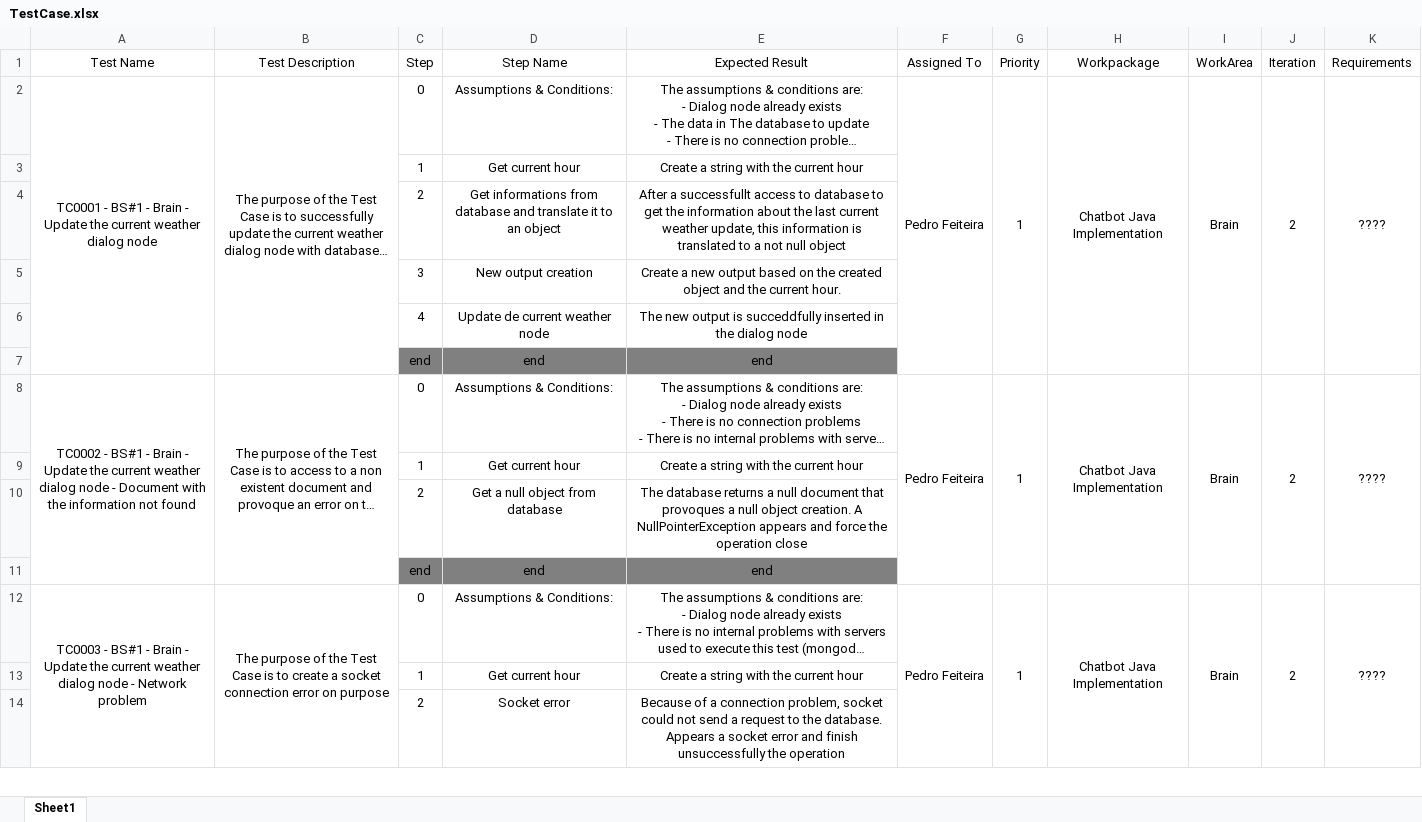
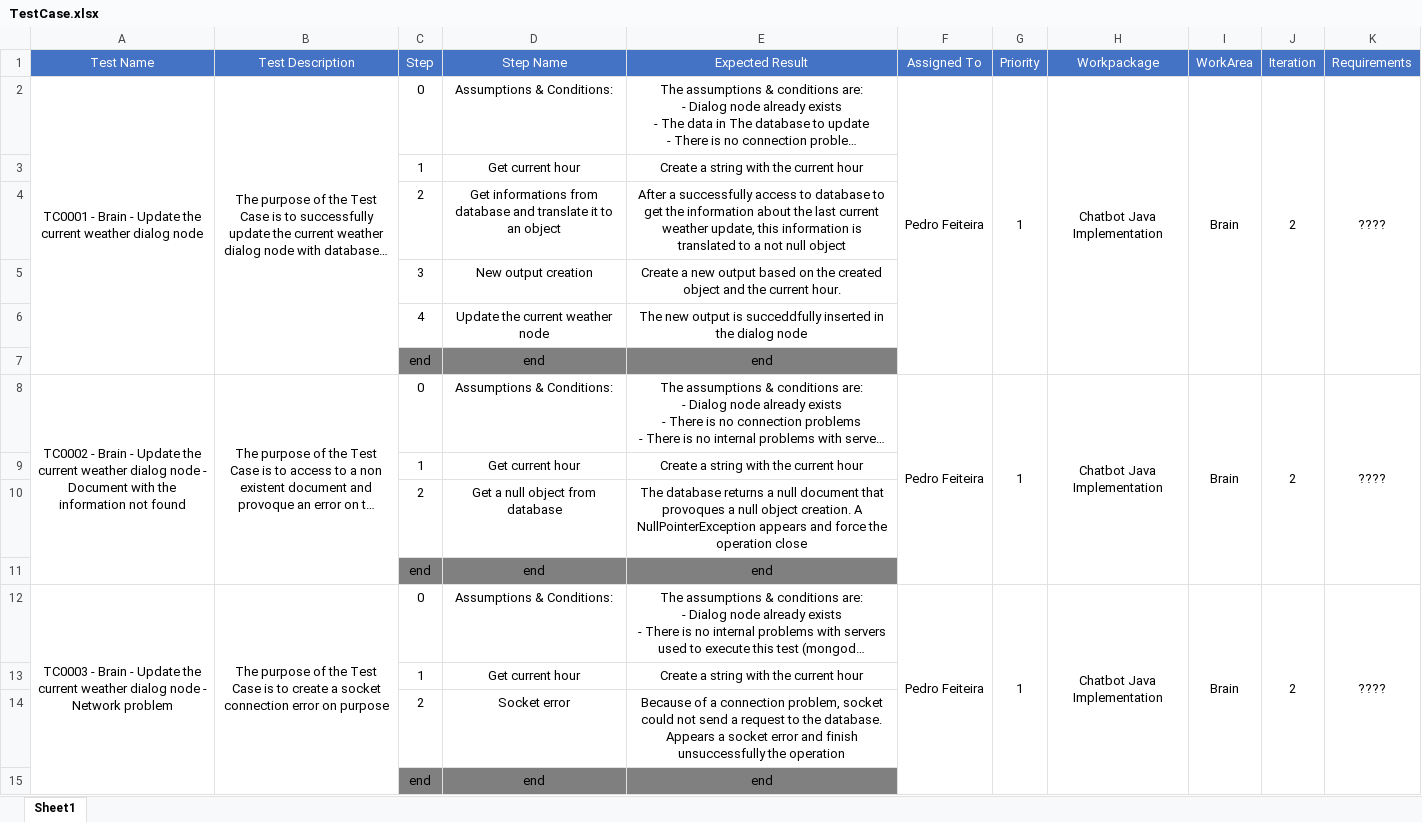
Before and after one commit to fmdiasfilho/estagio, an Excel workbook: docs/TestCase.xlsx, sheet Sheet1, drawn as a sheet; only a part is shown; long unchanged cells end in …; values as stored, in another font and other column widths than the file's, no borders; removed rows and columns are numbered as before the commit, all else as after; the diff covers the shown part only; the diff names each change by its address in the sheet, - before the commit and + after, or states it on an @@ line.

Commit message:
Updated test cases excel

```diff
--- a/docs/TestCase.xlsx (sheet Sheet1)
+++ b/docs/TestCase.xlsx (sheet Sheet1)
@@ A1:K1 fill: none → #4472C4, text colour: black → #FFFFFF @@
-A2 (Test Name): TC0001 - BS#1 - Brain -…
+A2 (Test Name): TC0001 - Brain -…
-E4 (Expected Result): After a successfullt access to…
+E4 (Expected Result): After a successfully access to…
-D6 (Step Name): Update de current weather node
+D6 (Step Name): Update the current weather node
-A8 (Test Name): TC0002 - BS#1 - Brain -…
+A8 (Test Name): TC0002 - Brain -…
-A12 (Test Name): TC0003 - BS#1 - Brain -…
+A12 (Test Name): TC0003 - Brain -…
-A12:A15 merged
+A12:A15 merged
-B12:B15 merged
+B12:B15 merged
-F12:F15 merged
+F12:F15 merged
-G12:G15 merged
+G12:G15 merged
-H12:H15 merged
+H12:H15 merged
-I12:I15 merged
+I12:I15 merged
-J12:J15 merged
+J12:J15 merged
-K12:K15 merged
+K12:K15 merged
+row 15:  |  | end | end | end
```
Also changed, not shown: 47 added rows elsewhere in this sheet, 1 other file.
